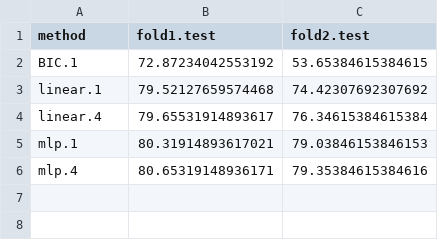
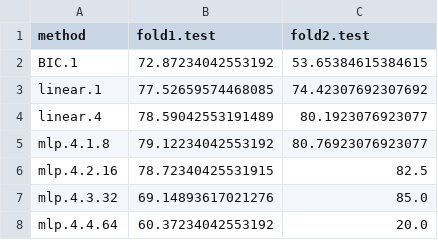
Before and after one commit to lamtung16/ML_LambdaLearning_OPART_Reproducible, a CSV file: acc_rate/genome.csv, drawn as a sheet.

```diff
--- a/acc_rate/genome.csv
+++ b/acc_rate/genome.csv
@@ -2,5 +2,7 @@ method,fold1.test,fold2.test
 BIC.1,72.87234042553192,53.65384615384615
-linear.1,79.52127659574468,74.42307692307692
-linear.4,79.65531914893617,76.34615384615384
-mlp.1,80.31914893617021,79.03846153846153
-mlp.4,80.65319148936171,79.35384615384616
+linear.1,77.52659574468085,74.42307692307692
+linear.4,78.59042553191489,80.1923076923077
+mlp.4.1.8,79.12234042553192,80.76923076923077
+mlp.4.2.16,78.72340425531915,82.5
+mlp.4.3.32,69.14893617021276,85.0
+mlp.4.4.64,60.37234042553192,20.0
```
Also changed, not shown: training_data/genome/target_fold1.csv, 21 other files.
